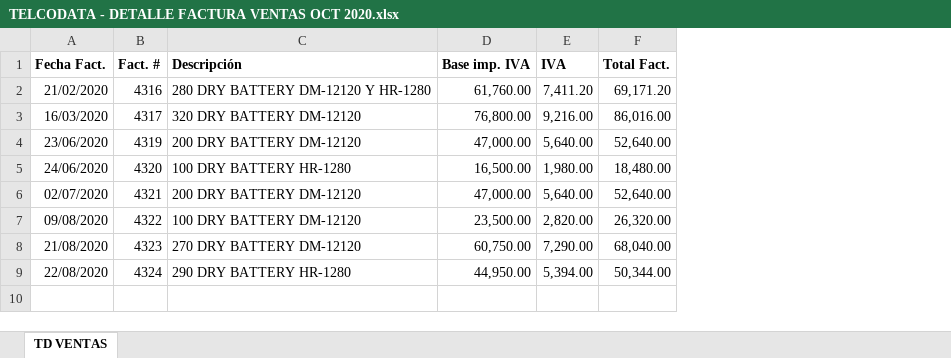
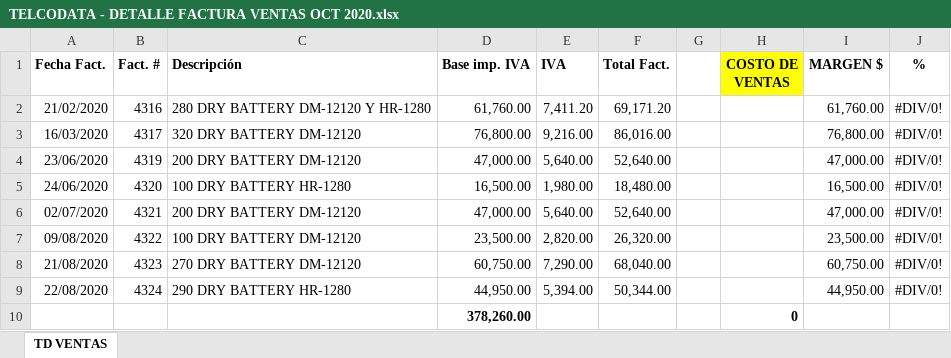
Before and after one commit to cesarleon911/TELCODATA, an Excel workbook: FASE II - Ejecucion/7000 Pruebas de Resultados/7100 Ingresos/7111 Facturas emitidas 2020/TELCODATA - DETALLE FACTURA VENTAS OCT 2020.xlsx, sheet TD VENTAS, drawn as a sheet; values as stored, in another font and other column widths than the file's, no borders; the diff names each change by its address in the sheet, - before the commit and + after, or states it on an @@ line.

Commit message:
Ultimas modificaciones a EFs de Telcodata
Cambios en inventarios y costo de ventas

```diff
--- a/FASE II - Ejecucion/7000 Pruebas de Resultados/7100 Ingresos/7111 Facturas emitidas 2020/TELCODATA - DETALLE FACTURA VENTAS OCT 2020.xlsx (sheet TD VENTAS)
+++ b/FASE II - Ejecucion/7000 Pruebas de Resultados/7100 Ingresos/7111 Facturas emitidas 2020/TELCODATA - DETALLE FACTURA VENTAS OCT 2020.xlsx (sheet TD VENTAS)
+column G, empty
+column H (COSTO DE VENTAS), empty
+column I (MARGEN $), rows 2-9: 61,760.00 | 76,800.00 | 47,000.00 | 16,500.00 | 47,000.00 | 23,500.00 | 60,750.00 | 44,950.00
+column J (%), rows 2-9: all #DIV/0!
+row 10:  |  |  | 378,260.00 |  |  |  | 0
```
Also changed, not shown: 23 other files.
